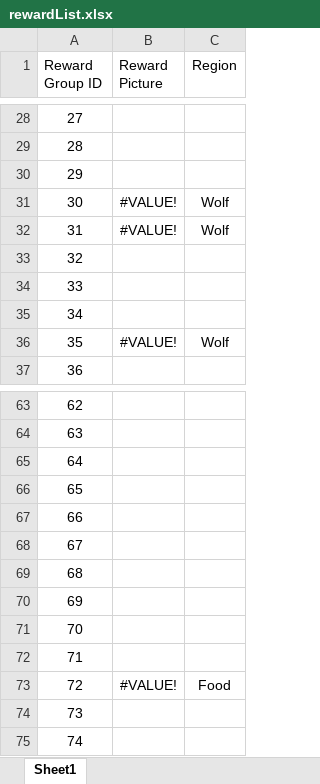
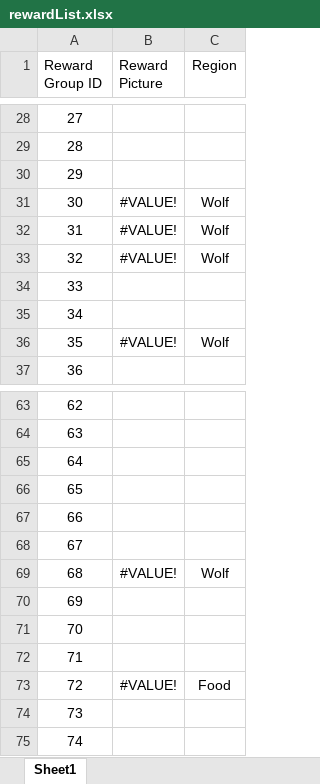
Before and after one commit to keyule/Battlefield-Tracker, an Excel workbook: rewardList.xlsx, sheet Sheet1, drawn as a sheet; only a part is shown, gaps mark what is left out; values as stored, in another font and other column widths than the file's, no borders; the diff names each change by its address in the sheet, - before the commit and + after, or states it on an @@ line.

```diff
--- a/rewardList.xlsx (sheet Sheet1)
+++ b/rewardList.xlsx (sheet Sheet1)
-B33 (Reward Picture): (empty)
+B33 (Reward Picture): #VALUE!
-C33 (Region): (empty)
+C33 (Region): Wolf
-B69 (Reward Picture): (empty)
+B69 (Reward Picture): #VALUE!
-C69 (Region): (empty)
+C69 (Region): Wolf
```
Also changed, not shown: charts or pictures, 5 other files.
